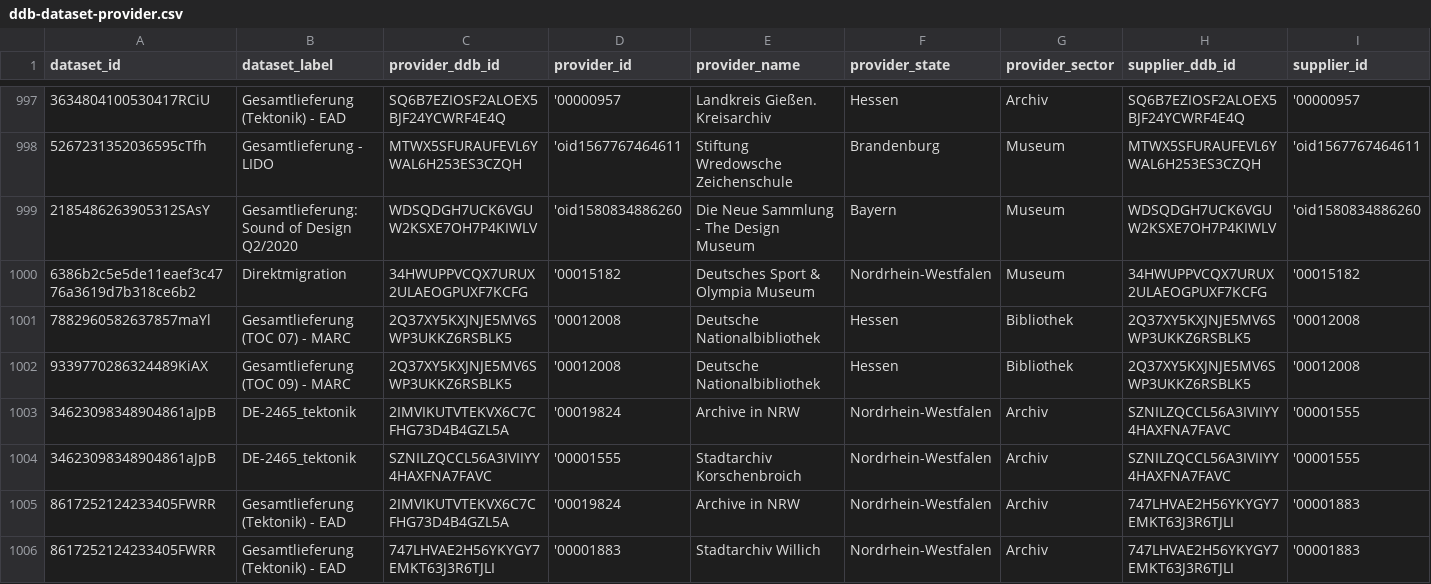
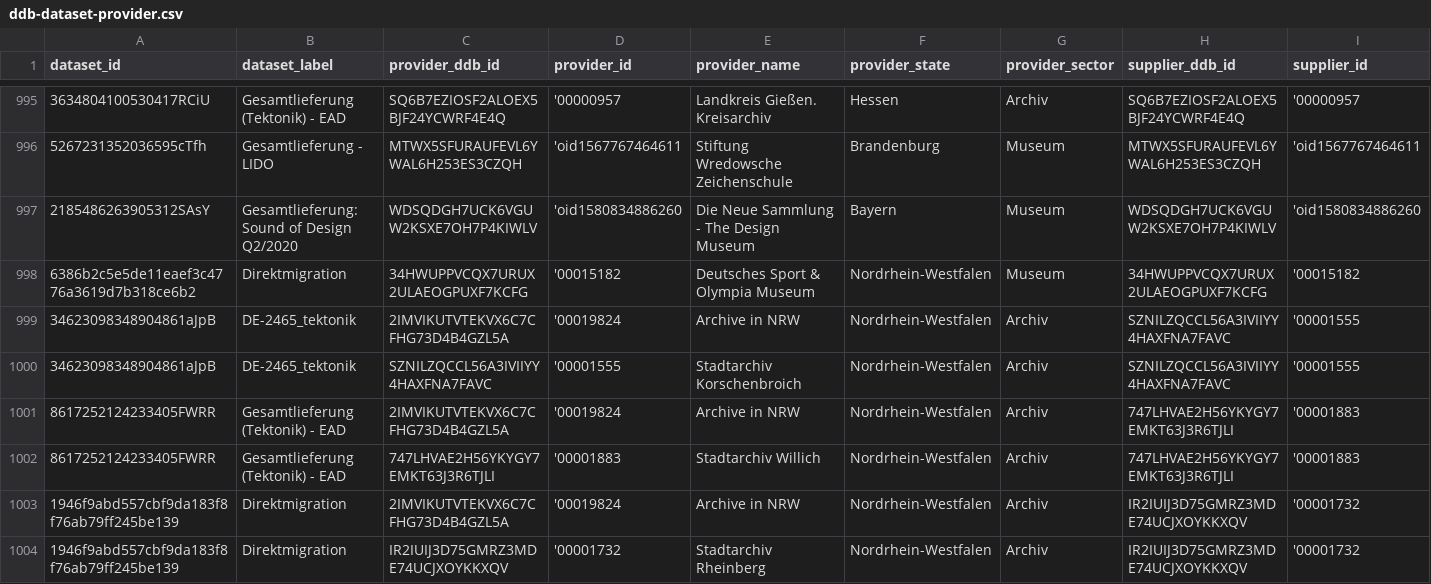
Before and after one commit to Deutsche-Digitale-Bibliothek/ddblabs-ddbtools-statistic, a CSV file: ddb-dataset-provider.csv, drawn as a sheet; only a part is shown, gaps mark what is left out; the shorter side is filled out with more unchanged rows; removed rows and columns are numbered as before the commit, all else as after; rows hold the shown columns only; the diff covers the shown part only; the diff names each change by its address in the sheet, - before the commit and + after, or states it on an @@ line.

Commit message:
Aktualisierung von ddb-dataset-provider.csv am 2020-08-03T12:43:14+0200.

```diff
--- a/ddb-dataset-provider.csv
+++ b/ddb-dataset-provider.csv
-row 1001: 7882960582637857maYl | Gesamtlieferung (TOC 07) - MARC | 2Q37XY5KXJNJE5MV6SWP3UKKZ6RSBLK5 | '00012008 | Deutsche Nationalbibliothek | Hessen | Bibliothek | 2Q37XY5KXJNJE5MV6SWP3UKKZ6RSBLK5 | '00012008
-row 1002: 9339770286324489KiAX | Gesamtlieferung (TOC 09) - MARC | 2Q37XY5KXJNJE5MV6SWP3UKKZ6RSBLK5 | '00012008 | Deutsche Nationalbibliothek | Hessen | Bibliothek | 2Q37XY5KXJNJE5MV6SWP3UKKZ6RSBLK5 | '00012008
```
Also changed, not shown: 1 added row, 8 removed rows and 5 edited cells elsewhere in this file.
